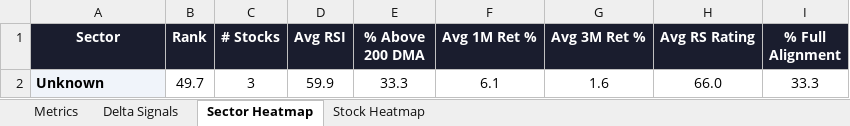
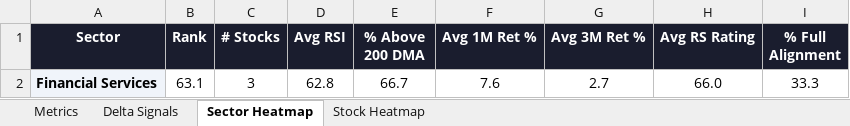
Before and after one commit to RanjitChennai/market-reports, an Excel workbook: ICICI_GROUP_Technical_Metrics.xlsx, sheet Sector Heatmap, drawn as a sheet; values as stored, in another font and other column widths than the file's, no borders; conditional formats not drawn; removed rows and columns are numbered as before the commit, all else as after; the diff names each change by its address in the sheet, - before the commit and + after, or states it on an @@ line.

```diff
--- a/ICICI_GROUP_Technical_Metrics.xlsx (sheet Sector Heatmap)
+++ b/ICICI_GROUP_Technical_Metrics.xlsx (sheet Sector Heatmap)
-row 2: Unknown | 49.7 | 3 | 59.9 | 33.3 | 6.1 | 1.6 | 66.0 | 33.3
+row 2: Financial Services | 63.1 | 3 | 62.8 | 66.7 | 7.6 | 2.7 | 66.0 | 33.3
```
Also changed, not shown: sheet Delta Signals, sheet Metrics, sheet Stock Heatmap.
